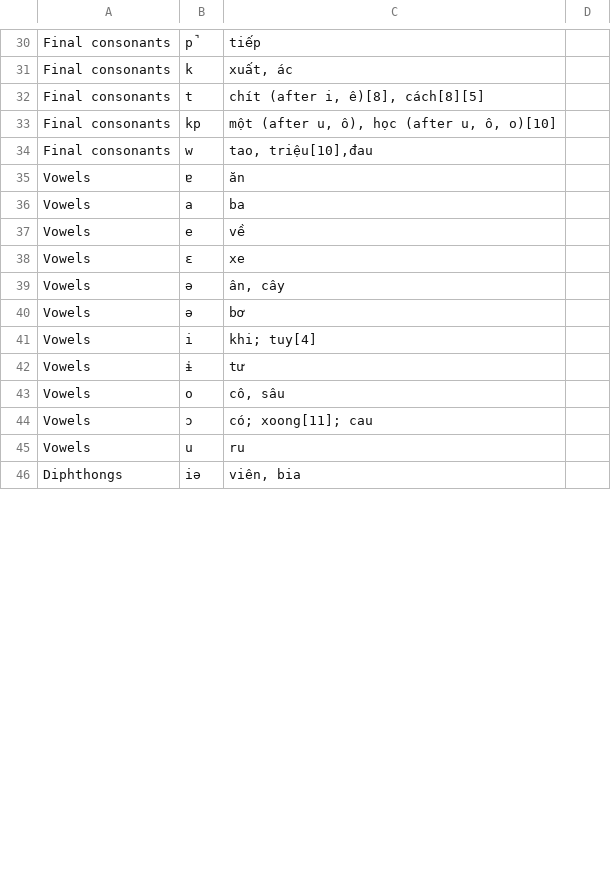
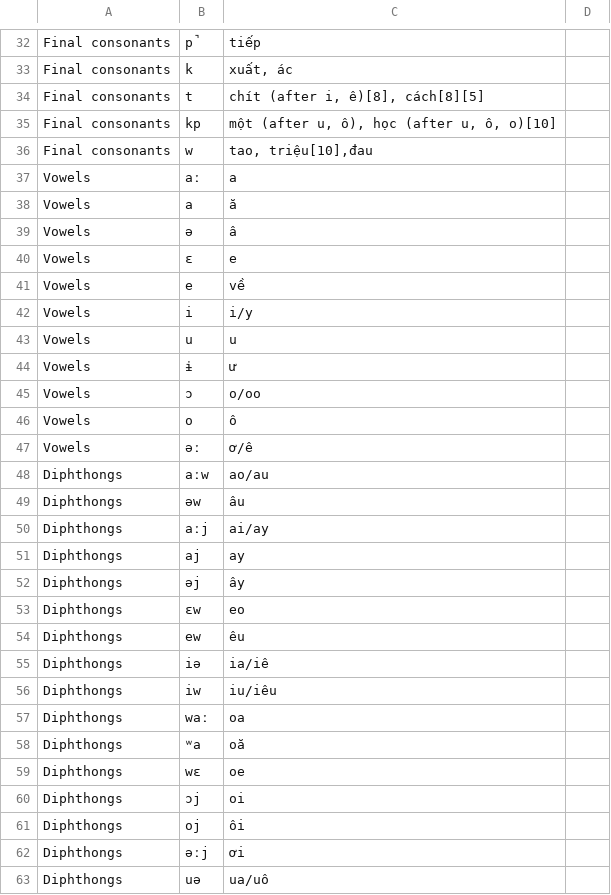
Before and after one commit to npnkhoi/vn-asr, a CSV file: vn_phonemes.csv, drawn as a sheet; only a part is shown, gaps mark what is left out; the diff covers the shown part only.

Commit message:
update phoneme db
merge current database with Nhut An's vowel, diphthong, triphthong collection. Some major changes:
- ɐ -> a in `ăn`
- ɛ: -> ɛ in `xe`
- ɔː -> ɔ in `xoong`

```diff
--- a/vn_phonemes.csv
+++ b/vn_phonemes.csv
@@ -35,2 +37,4 @@ Final consonants,w,"tao, triệu[10],đau"
-Vowels,ɐ,ăn
-Vowels,a,ba
+Vowels,aː,a,
+Vowels,a,ă,
+Vowels,ə,â,
+Vowels,ɛ,e,
@@ -38,9 +42,22 @@ Vowels,e,về
-Vowels,ɛ,xe
-Vowels,ə,"ân, cây"
-Vowels,ə,bơ
-Vowels,i,khi; tuy[4]
-Vowels,ɨ,tư
-Vowels,o,"cô, sâu"
-Vowels,ɔ,có; xoong[11]; cau
-Vowels,u,ru
-Diphthongs,iə,"viên, bia"
+Vowels,i,i/y,
+Vowels,u,u,
+Vowels,ɨ,ư,
+Vowels,ɔ,o/oo,
+Vowels,o,ô,
+Vowels,əː,ơ/ê,
+Diphthongs,aːw,ao/au,
+Diphthongs,əw,âu,
+Diphthongs,aːj,ai/ay,
+Diphthongs,aj,ay,
+Diphthongs,əj,ây,
+Diphthongs,ɛw,eo,
+Diphthongs,ew,êu,
+Diphthongs,iə,ia/iê,
+Diphthongs,iw,iu/iêu,
+Diphthongs,waː,oa,
+Diphthongs,ʷa,oă,
+Diphthongs,wɛ,oe,
+Diphthongs,ɔj,oi,
+Diphthongs,oj,ôi,
+Diphthongs,əːj,ơi,
+Diphthongs,uə,ua/uô,
```
Also changed, not shown: 17 added rows, 1 removed row and 2 edited cells elsewhere in this file.
